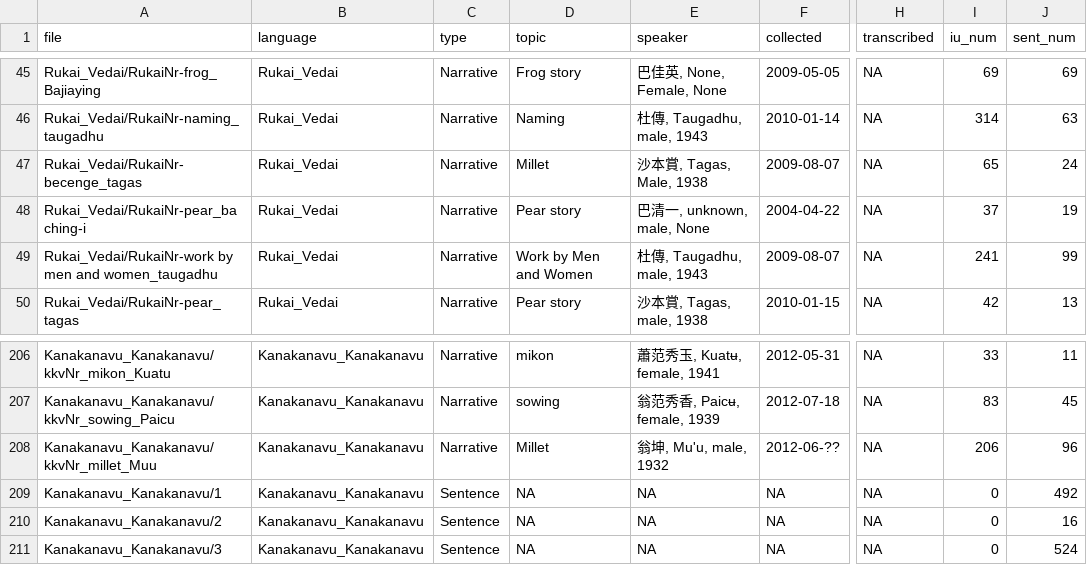
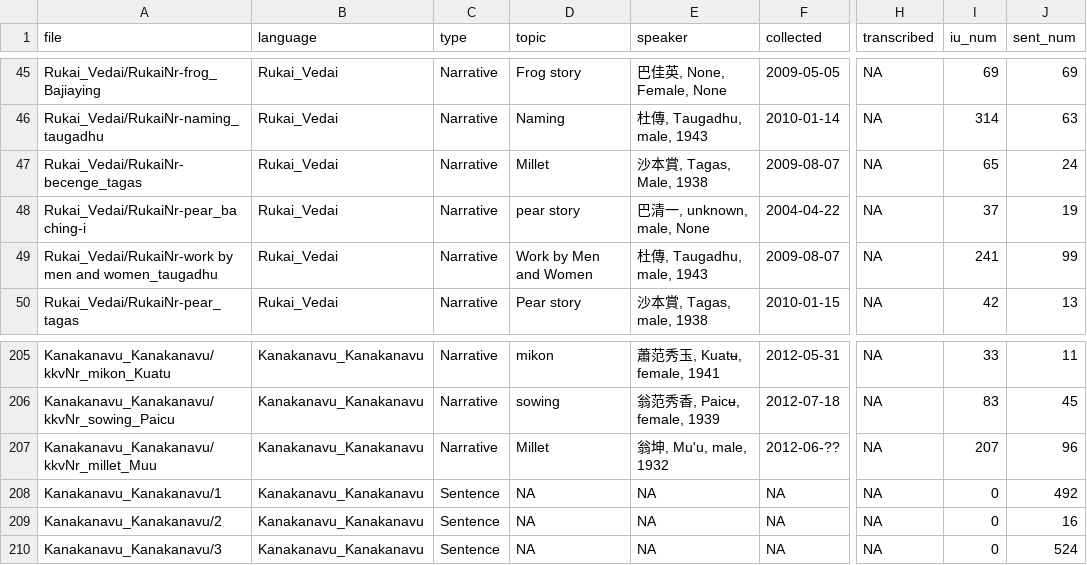
Before and after one commit to liao961120/glossParser, a CSV file: meta/txtMetas.csv, drawn as a sheet; only a part is shown, gaps mark what is left out; addresses are those after the commit; the diff covers the shown part only; the diff names each change by its address in the sheet, - before the commit and + after, or states it on an @@ line.

```diff
--- a/meta/txtMetas.csv
+++ b/meta/txtMetas.csv
-D48 (topic): Pear story
+D48 (topic): pear story
-I207 (iu_num): 206
+I207 (iu_num): 207
```
Also changed, not shown: 1 removed row and 15 edited cells elsewhere in this file, meta/langMetas.csv, 33 other files.
